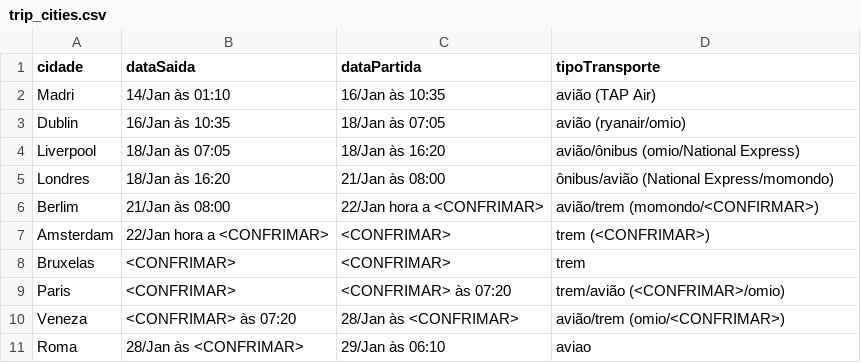
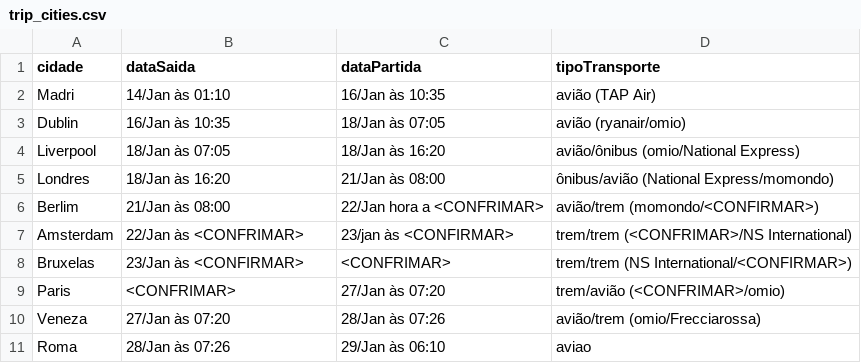
Before and after one commit to dodopontocom/odroid-contas, a CSV file: texts/trip_cities.csv, drawn as a sheet.

Commit message:
ok

```diff
--- a/texts/trip_cities.csv
+++ b/texts/trip_cities.csv
@@ -6,6 +6,6 @@ Londres,18/Jan às 16:20,21/Jan às 08:00,ônibus/avião (National Express/momon
 Berlim,21/Jan às 08:00,22/Jan hora a <CONFRIMAR>,avião/trem (momondo/<CONFIRMAR>)
-Amsterdam,22/Jan hora a <CONFRIMAR>,<CONFRIMAR>,trem (<CONFRIMAR>)
-Bruxelas,<CONFRIMAR>,<CONFRIMAR>,trem
-Paris,<CONFRIMAR>,<CONFRIMAR> às 07:20,trem/avião (<CONFRIMAR>/omio)
-Veneza,<CONFRIMAR> às 07:20,28/Jan às <CONFRIMAR>,avião/trem (omio/<CONFRIMAR>)
-Roma,28/Jan às <CONFRIMAR>,29/Jan às 06:10,aviao
+Amsterdam,22/Jan às <CONFRIMAR>,23/jan às <CONFIRMAR>,trem/trem (<CONFRIMAR>/NS International)
+Bruxelas,23/Jan às <CONFIRMAR>,<CONFRIMAR>,trem/trem (NS International/<CONFIRMAR>)
+Paris,<CONFRIMAR>,27/Jan às 07:20,trem/avião (<CONFRIMAR>/omio)
+Veneza,27/Jan às 07:20,28/Jan às 07:26,avião/trem (omio/Frecciarossa)
+Roma,28/Jan às 07:26,29/Jan às 06:10,aviao
```
